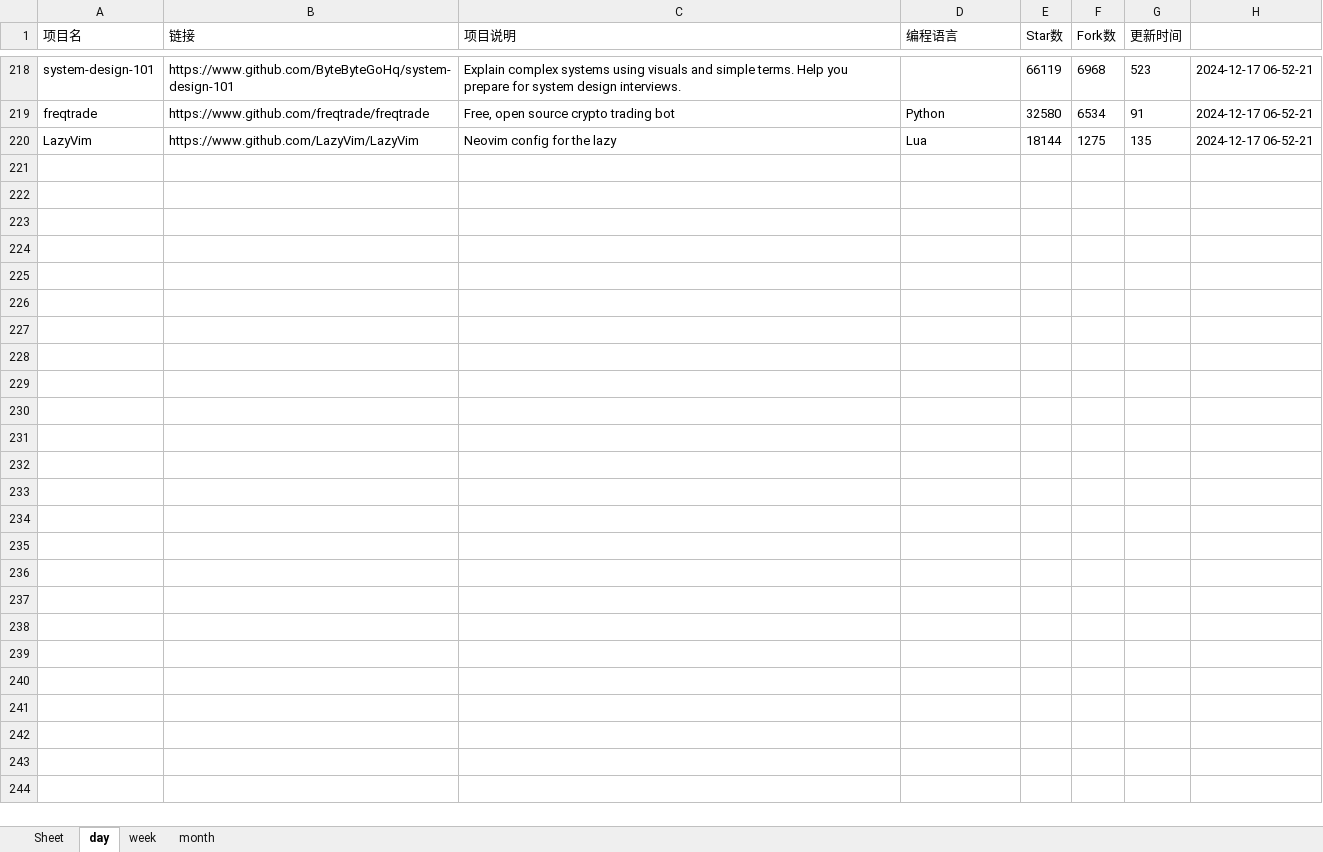
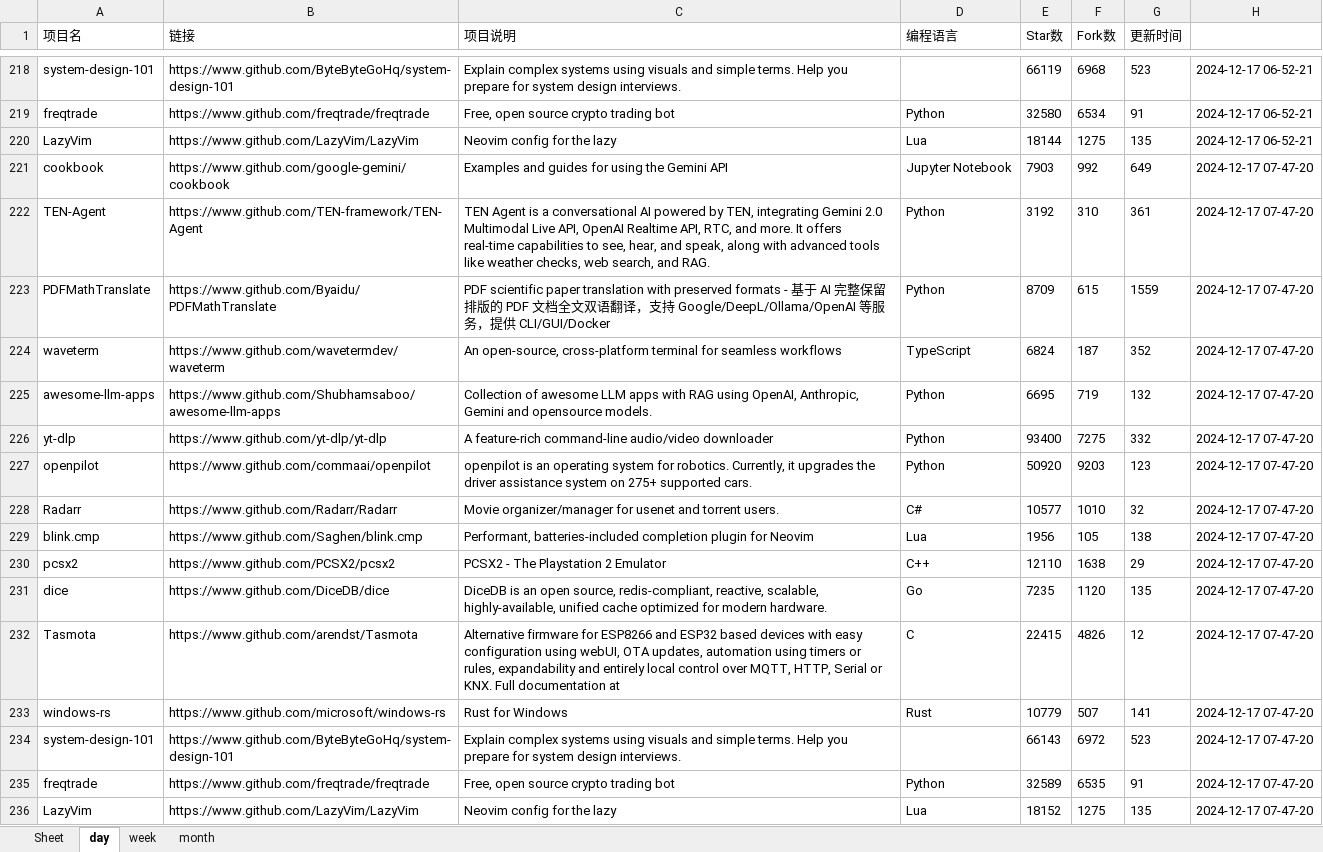
Before and after one commit to WHG555/github-today-repositories, an Excel workbook: github.xlsx, sheet day, drawn as a sheet; only a part is shown, gaps mark what is left out; values as stored, in another font and other column widths than the file's, no borders; the diff names each change by its address in the sheet, - before the commit and + after, or states it on an @@ line.

```diff
--- a/github.xlsx (sheet day)
+++ b/github.xlsx (sheet day)
+row 221: cookbook | https://www.github.com/google-gemini/cookbook | Examples and guides for using the Gemini API | Jupyter Notebook | 7903 | 992 | 649 | 2024-12-17 07-47-20
+row 222: TEN-Agent | https://www.github.com/TEN-framework/TEN-Agent | TEN Agent is a conversational AI powered by TEN, integrating Gemini 2.0 Multimodal Live API, OpenAI Realtime API, RTC, and more. It offers real-time capabilities to see, hear, and speak, along with advanced tools like weather checks, web search, and RAG. | Python | 3192 | 310 | 361 | 2024-12-17 07-47-20
+row 223: PDFMathTranslate | https://www.github.com/Byaidu/PDFMathTranslate | PDF scientific paper translation with preserved formats - 基于 AI 完整保留排版的 PDF 文档全文双语翻译，支持 Google/DeepL/Ollama/OpenAI 等服务，提供 CLI/GUI/Docker | Python | 8709 | 615 | 1559 | 2024-12-17 07-47-20
+row 224: waveterm | https://www.github.com/wavetermdev/waveterm | An open-source, cross-platform terminal for seamless workflows | TypeScript | 6824 | 187 | 352 | 2024-12-17 07-47-20
+row 225: awesome-llm-apps | https://www.github.com/Shubhamsaboo/awesome-llm-apps | Collection of awesome LLM apps with RAG using OpenAI, Anthropic, Gemini and opensource models. | Python | 6695 | 719 | 132 | 2024-12-17 07-47-20
+row 226: yt-dlp | https://www.github.com/yt-dlp/yt-dlp | A feature-rich command-line audio/video downloader | Python | 93400 | 7275 | 332 | 2024-12-17 07-47-20
+row 227: openpilot | https://www.github.com/commaai/openpilot | openpilot is an operating system for robotics. Currently, it upgrades the driver assistance system on 275+ supported cars. | Python | 50920 | 9203 | 123 | 2024-12-17 07-47-20
+row 228: Radarr | https://www.github.com/Radarr/Radarr | Movie organizer/manager for usenet and torrent users. | C# | 10577 | 1010 | 32 | 2024-12-17 07-47-20
+row 229: blink.cmp | https://www.github.com/Saghen/blink.cmp | Performant, batteries-included completion plugin for Neovim | Lua | 1956 | 105 | 138 | 2024-12-17 07-47-20
+row 230: pcsx2 | https://www.github.com/PCSX2/pcsx2 | PCSX2 - The Playstation 2 Emulator | C++ | 12110 | 1638 | 29 | 2024-12-17 07-47-20
+row 231: dice | https://www.github.com/DiceDB/dice | DiceDB is an open source, redis-compliant, reactive, scalable, highly-available, unified cache optimized for modern hardware. | Go | 7235 | 1120 | 135 | 2024-12-17 07-47-20
+row 232: Tasmota | https://www.github.com/arendst/Tasmota | Alternative firmware for ESP8266 and ESP32 based devices with easy configuration using webUI, OTA updates, automation using timers or rules, expandability and entirely local control over MQTT, HTTP, Serial or KNX. Full documentation at | C | 22415 | 4826 | 12 | 2024-12-17 07-47-20
+row 233: windows-rs | https://www.github.com/microsoft/windows-rs | Rust for Windows | Rust | 10779 | 507 | 141 | 2024-12-17 07-47-20
+row 234: system-design-101 | https://www.github.com/ByteByteGoHq/system-design-101 | Explain complex systems using visuals and simple terms. Help you prepare for system design interviews. |  | 66143 | 6972 | 523 | 2024-12-17 07-47-20
+row 235: freqtrade | https://www.github.com/freqtrade/freqtrade | Free, open source crypto trading bot | Python | 32589 | 6535 | 91 | 2024-12-17 07-47-20
+row 236: LazyVim | https://www.github.com/LazyVim/LazyVim | Neovim config for the lazy | Lua | 18152 | 1275 | 135 | 2024-12-17 07-47-20
```
Also changed, not shown: sheet month, sheet week.
